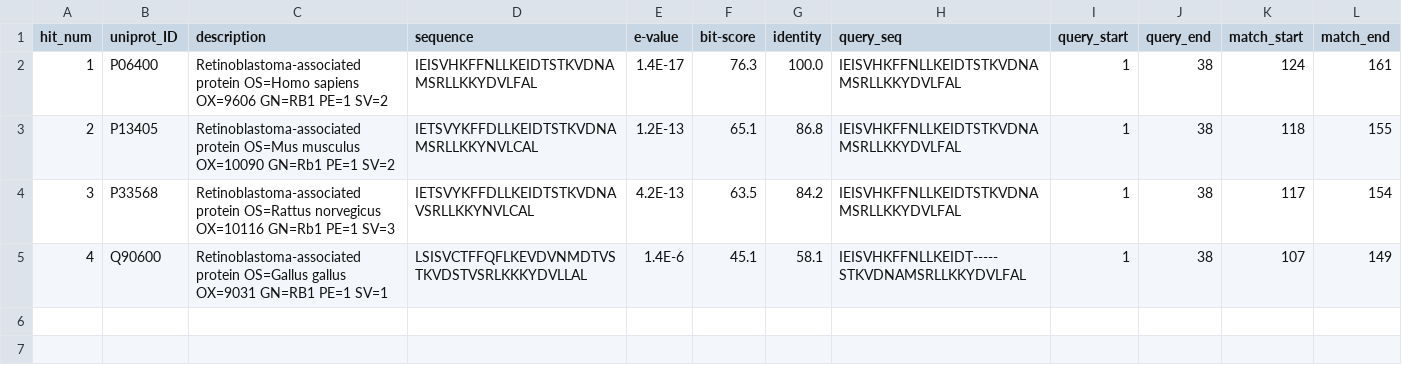
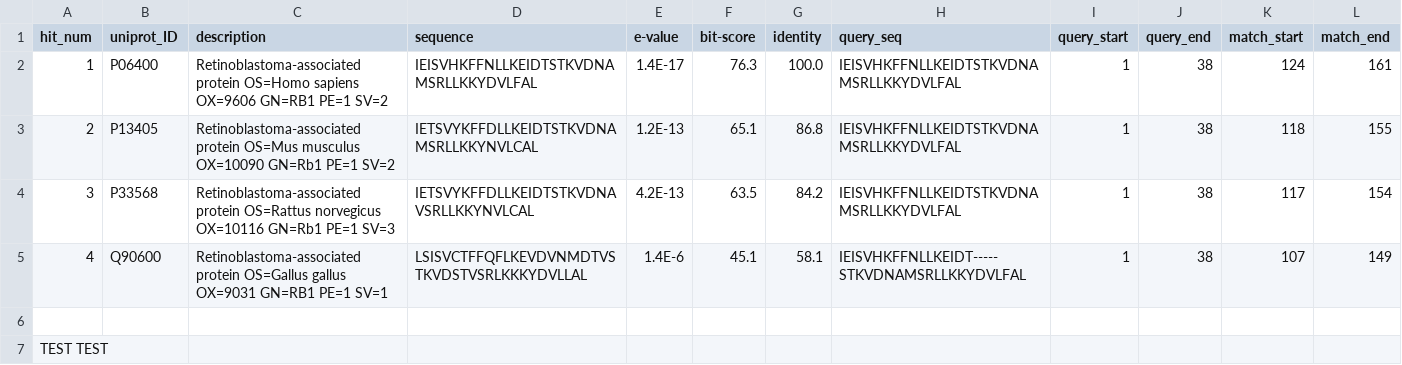
Before and after one commit to beswayam/dpl_projectt, a TSV file: BlastImplementation/temp_output.tsv, drawn as a sheet.

```diff
--- a/BlastImplementation/temp_output.tsv
+++ b/BlastImplementation/temp_output.tsv
@@ -5 +5,3 @@ hit_num	uniprot_ID	description	sequence	e-value	bit-score	identity	query_seq	que
 4	Q90600	Retinoblastoma-associated protein OS=Gallus gallus OX=9031 GN=RB1 PE=1 SV=1	LSISVCTFFQFLKEVDVNMDTVSTKVDSTVSRLKKKYDVLLAL	1.4E-6	45.1	58.1	IEISVHKFFNLLKEIDT-----STKVDNAMSRLLKKYDVLFAL	1	38	107	149
+
+TEST TEST
```
Also changed, not shown: 1 other file.
